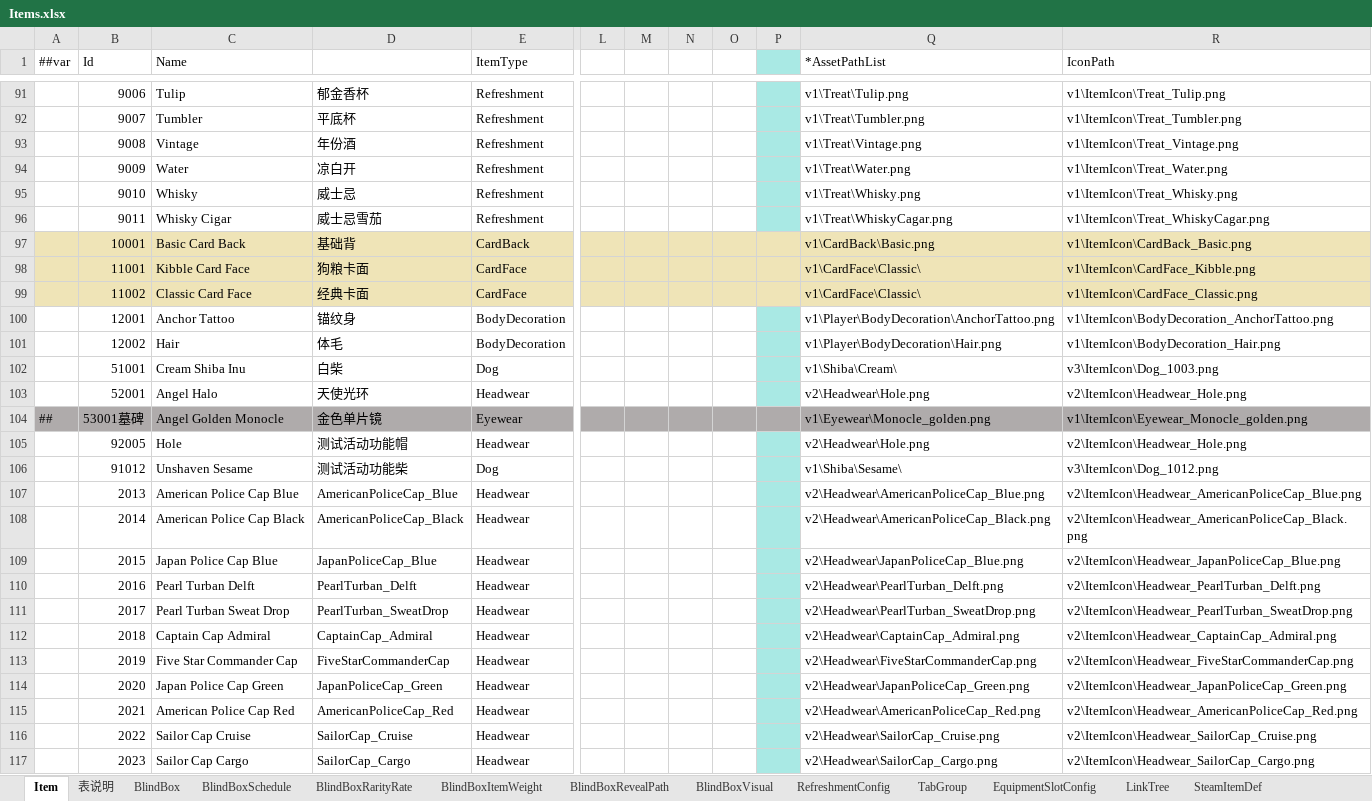
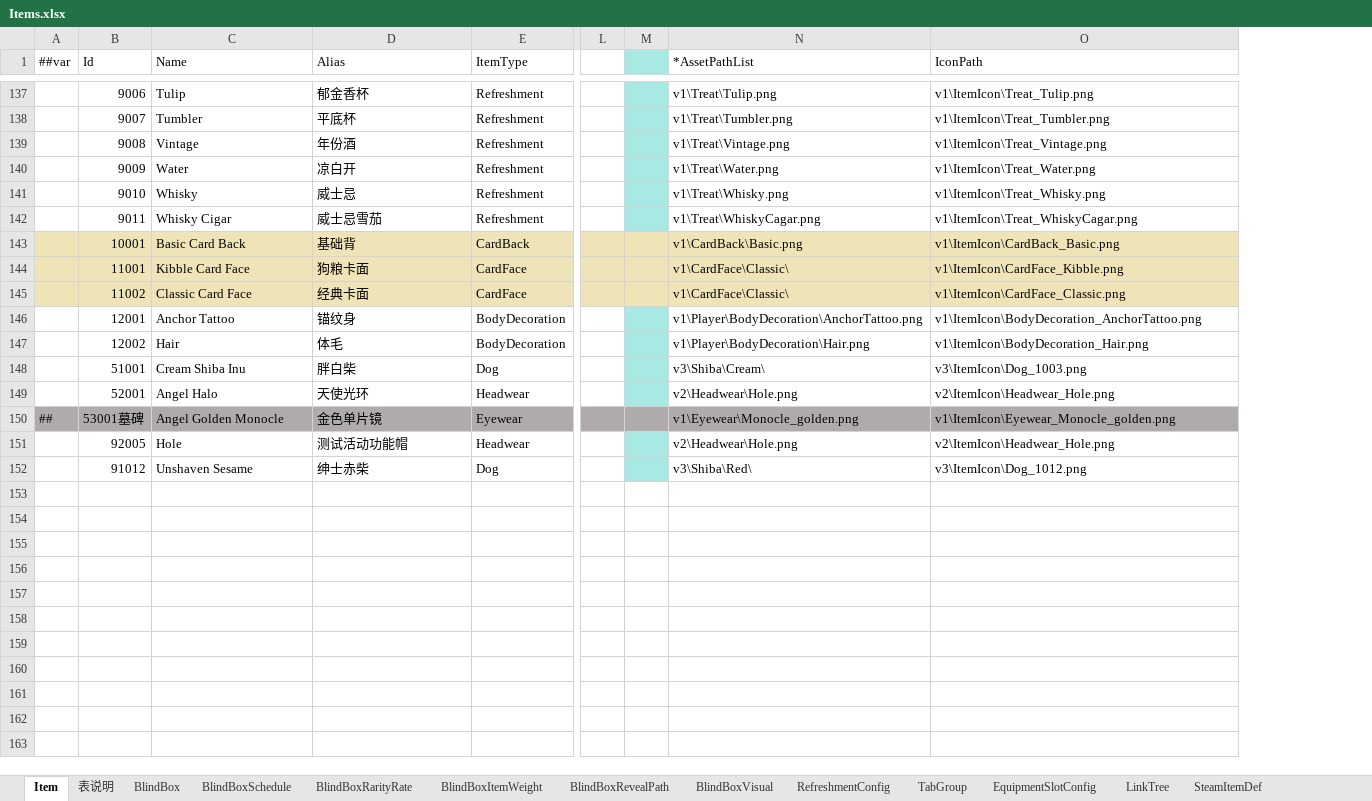
Before and after one commit to SeananTQ/lucky-dog-pub-2026, an Excel workbook: luban-excels/xlsx/Items.xlsx, sheet Item, drawn as a sheet; only a part is shown, gaps mark what is left out; values as stored, in another font and other column widths than the file's, no borders; conditional formats not drawn; removed rows and columns are numbered as before the commit, all else as after; the diff covers the shown part only; the diff names each change by its address in the sheet, - before the commit and + after, or states it on an @@ line.

```diff
--- a/luban-excels/xlsx/Items.xlsx (sheet Item)
+++ b/luban-excels/xlsx/Items.xlsx (sheet Item)
-column N, empty
-column O, empty
-column P, empty
-D1: (empty)
+D1: Alias
-M1 fill: none
+M1 fill: #A9E9E4
-M137:M142 fill: none
+M137:M142 fill: #A9E9E4
-M146:M149 fill: none
+M146:M149 fill: #A9E9E4
-D148 (Alias): 白柴
+D148 (Alias): 胖白柴
-N148 (*AssetPathList): v1\Shiba\Cream\
+N148 (*AssetPathList): v3\Shiba\Cream\
-M151:M152 fill: none
+M151:M152 fill: #A9E9E4
-D152 (Alias): 测试活动功能柴
+D152 (Alias): 绅士赤柴
-N152 (*AssetPathList): v1\Shiba\Sesame\
+N152 (*AssetPathList): v3\Shiba\Red\
@@ row 107 moved to row 55: 2013 @@
@@ row 108 moved to row 56: 2014 @@
@@ row 109 moved to row 57: 2015 @@
@@ row 110 moved to row 58: 2016 @@
@@ row 111 moved to row 59: 2017 @@
@@ row 112 moved to row 60: 2018 @@
@@ row 113 moved to row 61: 2019 @@
@@ row 114 moved to row 62: 2020 @@
@@ row 115 moved to row 63: 2021 @@
@@ row 116 moved to row 64: 2022 @@
@@ row 117 moved to row 65: 2023 @@
```
Also changed, not shown: 25 added rows, 10 moved rows, 37 edited cells and cell formats elsewhere in this sheet, sheet BlindBoxItemWeight, luban-excels/xlsx/Main.xlsx, 8 other files.
